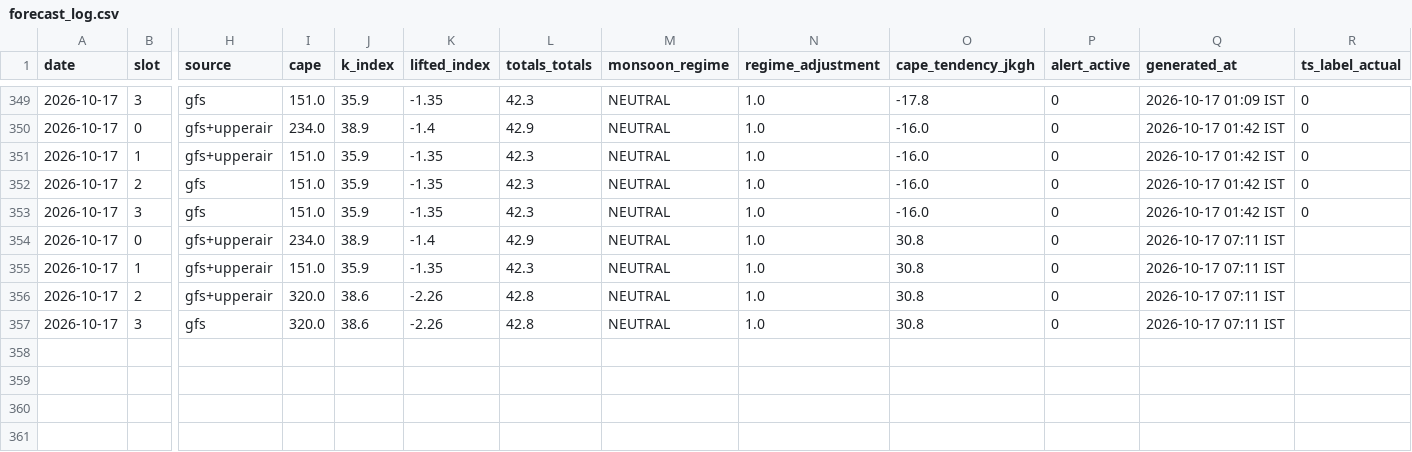
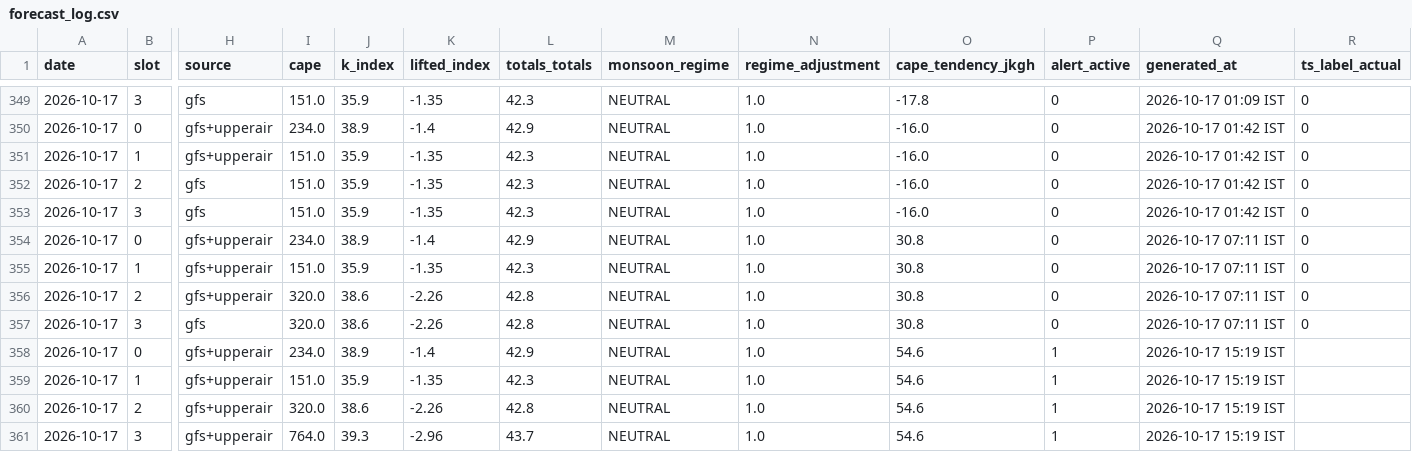
Before and after one commit to Aprameya05/SIH-Hyperlocal-Warning, a CSV file: data/forecast_log.csv, drawn as a sheet; only a part is shown, gaps mark what is left out; rows hold the shown columns only; the diff names each change by its address in the sheet, - before the commit and + after, or states it on an @@ line.

Commit message:
auto: forecast 2026-10-17 09:51 UTC

```diff
--- a/data/forecast_log.csv
+++ b/data/forecast_log.csv
-R354:R357 (ts_label_actual): (empty)
+R354:R357 (ts_label_actual): 0
+row 358: 2026-10-17 | 0 | gfs+upperair | 234.0 | 38.9 | -1.4 | 42.9 | NEUTRAL | 1.0 | 54.6 | 1 | 2026-10-17 15:19 IST
+row 359: 2026-10-17 | 1 | gfs+upperair | 151.0 | 35.9 | -1.35 | 42.3 | NEUTRAL | 1.0 | 54.6 | 1 | 2026-10-17 15:19 IST
+row 360: 2026-10-17 | 2 | gfs+upperair | 320.0 | 38.6 | -2.26 | 42.8 | NEUTRAL | 1.0 | 54.6 | 1 | 2026-10-17 15:19 IST
+row 361: 2026-10-17 | 3 | gfs+upperair | 764.0 | 39.3 | -2.96 | 43.7 | NEUTRAL | 1.0 | 54.6 | 1 | 2026-10-17 15:19 IST
```
Also changed, not shown: data/gfs_realtime_43295.csv, data/upperair_realtime_43295.csv, 9 other files.
